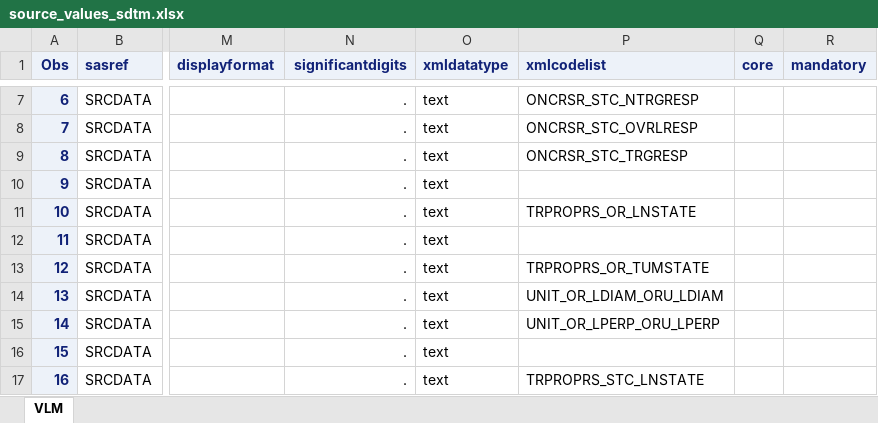
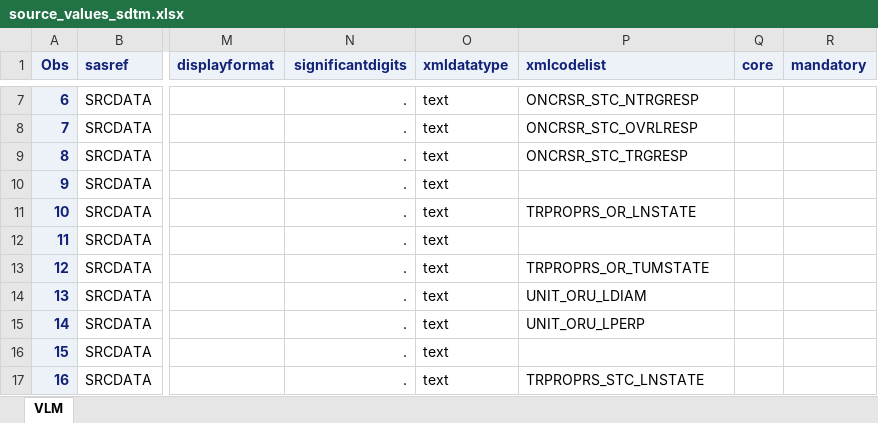
Before and after one commit to lexjansen/CDISC_2023_US, an Excel workbook: data/source_values_sdtm.xlsx, sheet VLM, drawn as a sheet; only a part is shown, gaps mark what is left out; values as stored, in another font and other column widths than the file's, no borders; the diff names each change by its address in the sheet, - before the commit and + after, or states it on an @@ line.

```diff
--- a/data/source_values_sdtm.xlsx (sheet VLM)
+++ b/data/source_values_sdtm.xlsx (sheet VLM)
-P14 (xmlcodelist): UNIT_OR_LDIAM_ORU_LDIAM
+P14 (xmlcodelist): UNIT_ORU_LDIAM
-P15 (xmlcodelist): UNIT_OR_LPERP_ORU_LPERP
+P15 (xmlcodelist): UNIT_ORU_LPERP
```
Also changed, not shown: data/sdtm_specializations.xlsx, data/source_codelists_sdtm.xlsx, 9 other files.
